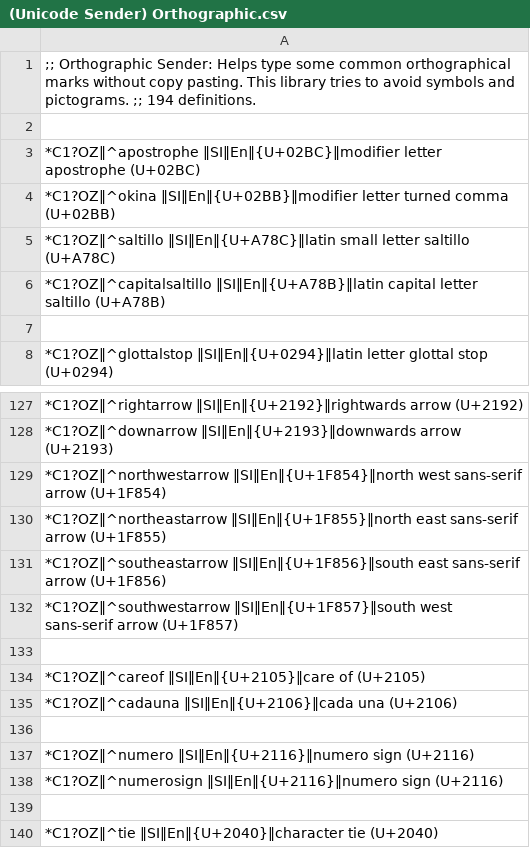
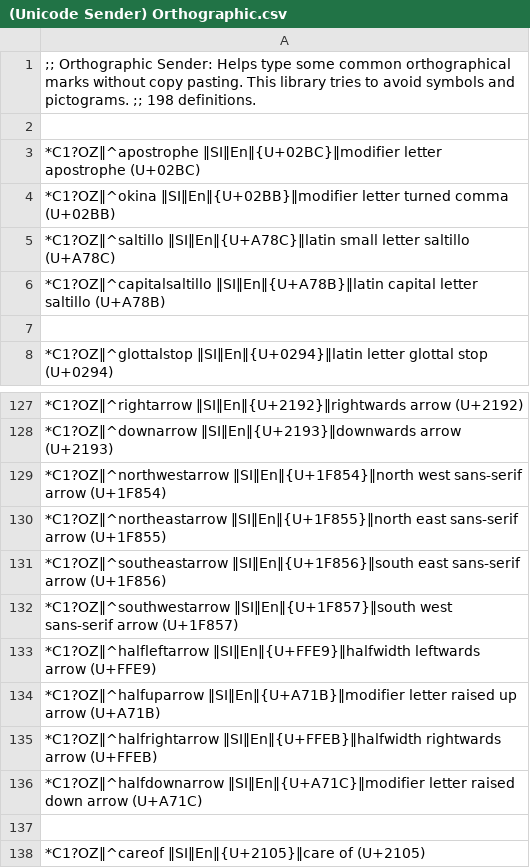
Before and after one commit to SalviaSage/Custom-Libraries, a CSV file: Unicode Senders/(Unicode Sender) Orthographic.csv, drawn as a sheet; only a part is shown, gaps mark what is left out; the shorter side is filled out with more unchanged rows.

Commit message:
Update (Unicode Sender) Orthographic.csv

```diff
--- a/Unicode Senders/(Unicode Sender) Orthographic.csv
+++ b/Unicode Senders/(Unicode Sender) Orthographic.csv
@@ -1,2 +1,2 @@
-;; Orthographic Sender: Helps type some common orthographical marks without copy pasting. This library tries to avoid symbols and pictograms. ;; 194 definitions.
+;; Orthographic Sender: Helps type some common orthographical marks without copy pasting. This library tries to avoid symbols and pictograms. ;; 198 definitions.
 
@@ -132,2 +132,6 @@
 *C1?OZ‖^southwestarrow ‖SI‖En‖{U+1F857}‖south west sans-serif arrow (U+1F857)
+*C1?OZ‖^halfleftarrow ‖SI‖En‖{U+FFE9}‖halfwidth leftwards arrow (U+FFE9)
+*C1?OZ‖^halfuparrow ‖SI‖En‖{U+A71B}‖modifier letter raised up arrow (U+A71B)
+*C1?OZ‖^halfrightarrow ‖SI‖En‖{U+FFEB}‖halfwidth rightwards arrow (U+FFEB)
+*C1?OZ‖^halfdownarrow ‖SI‖En‖{U+A71C}‖modifier letter raised down arrow (U+A71C)
 
```
